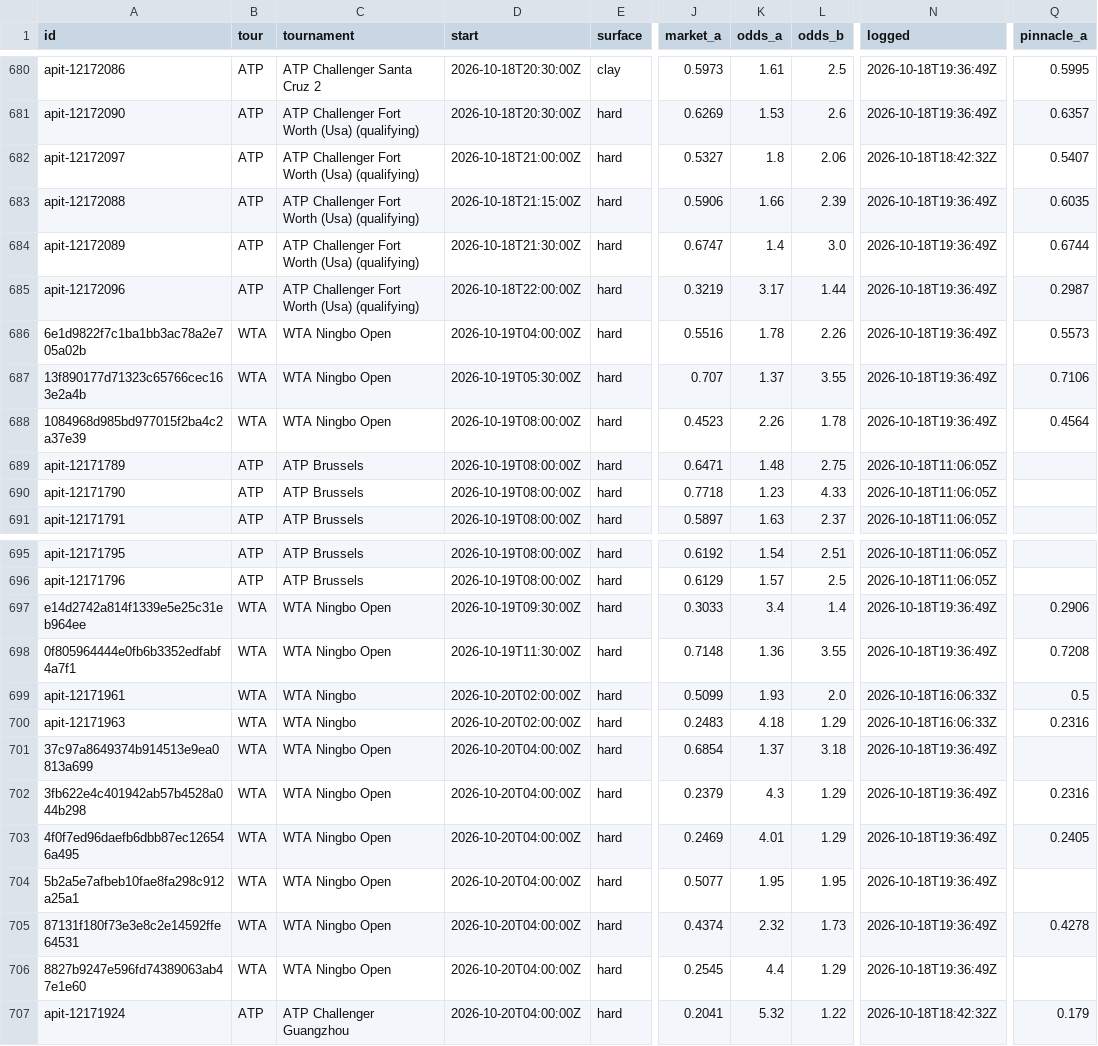
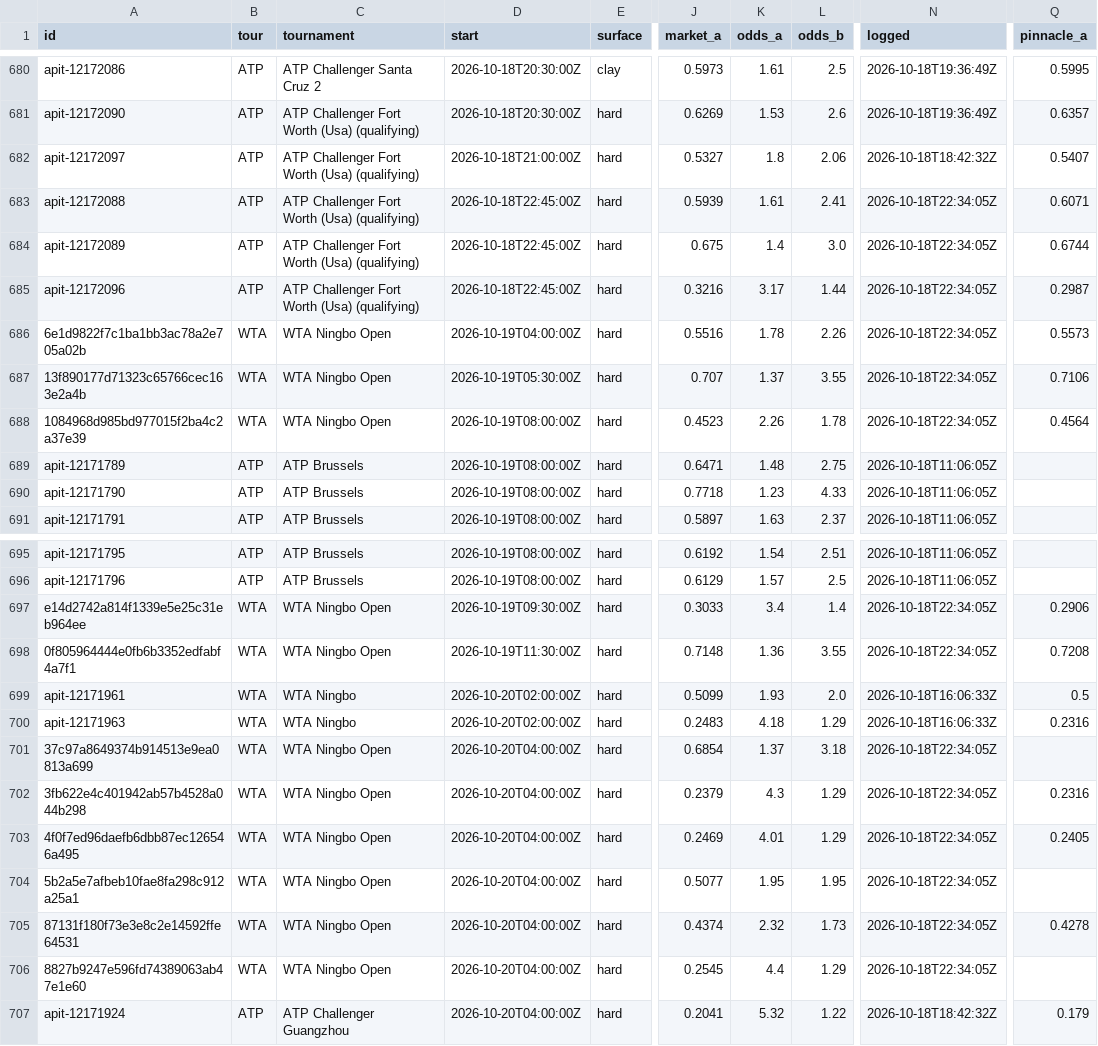
Before and after one commit to MoussaK1379/tennis-odds-engine, a CSV file: history/predictions.csv, drawn as a sheet; only a part is shown, gaps mark what is left out; the diff names each change by its address in the sheet, - before the commit and + after, or states it on an @@ line.

```diff
--- a/history/predictions.csv
+++ b/history/predictions.csv
-D683 (start): 2026-10-18T21:15:00Z
+D683 (start): 2026-10-18T22:45:00Z
-J683 (market_a): 0.5906
+J683 (market_a): 0.5939
-K683 (odds_a): 1.66
+K683 (odds_a): 1.61
-L683 (odds_b): 2.39
+L683 (odds_b): 2.41
-N683:N688 (logged): 2026-10-18T19:36:49Z
+N683:N688 (logged): 2026-10-18T22:34:05Z
-Q683 (pinnacle_a): 0.6035
+Q683 (pinnacle_a): 0.6071
-D684 (start): 2026-10-18T21:30:00Z
+D684 (start): 2026-10-18T22:45:00Z
-J684 (market_a): 0.6747
+J684 (market_a): 0.675
-D685 (start): 2026-10-18T22:00:00Z
+D685 (start): 2026-10-18T22:45:00Z
-J685 (market_a): 0.3219
+J685 (market_a): 0.3216
-N697:N698 (logged): 2026-10-18T19:36:49Z
+N697:N698 (logged): 2026-10-18T22:34:05Z
-N701:N706 (logged): 2026-10-18T19:36:49Z
+N701:N706 (logged): 2026-10-18T22:34:05Z
```
Also changed, not shown: history/parlays.csv, 1 other file.
